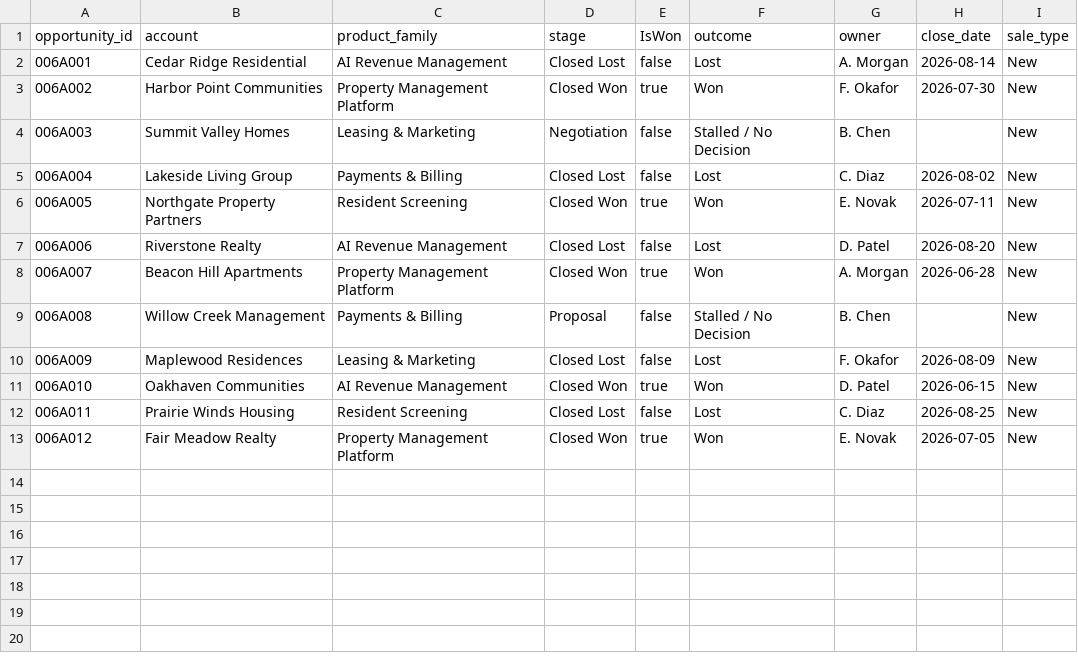
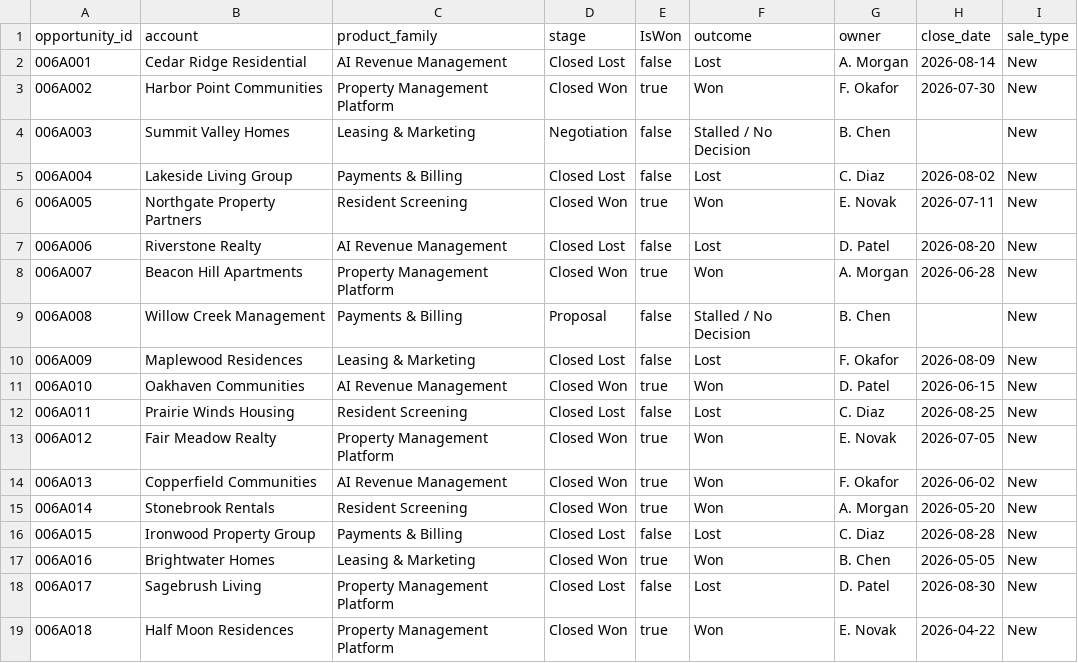
Before and after one commit to PattapuKedareswar-rp/deal-dna-win-loss-decoder, a CSV file: deal_dna_decoder/data/salesforce/opportunities.csv, drawn as a sheet.

```diff
--- a/deal_dna_decoder/data/salesforce/opportunities.csv
+++ b/deal_dna_decoder/data/salesforce/opportunities.csv
@@ -13 +13,7 @@ opportunity_id,account,product_family,stage,IsWon,outcome,owner,close_date,sale_
 006A012,Fair Meadow Realty,Property Management Platform,Closed Won,true,Won,E. Novak,2026-07-05,New
+006A013,Copperfield Communities,AI Revenue Management,Closed Won,true,Won,F. Okafor,2026-06-02,New
+006A014,Stonebrook Rentals,Resident Screening,Closed Won,true,Won,A. Morgan,2026-05-20,New
+006A015,Ironwood Property Group,Payments & Billing,Closed Lost,false,Lost,C. Diaz,2026-08-28,New
+006A016,Brightwater Homes,Leasing & Marketing,Closed Won,true,Won,B. Chen,2026-05-05,New
+006A017,Sagebrush Living,Property Management Platform,Closed Lost,false,Lost,D. Patel,2026-08-30,New
+006A018,Half Moon Residences,Property Management Platform,Closed Won,true,Won,E. Novak,2026-04-22,New
```
Also changed, not shown: deal_dna_decoder/data/gold/human-reviewed-labels.csv, deal_dna_decoder/data/manifest.csv, 19 other files.
